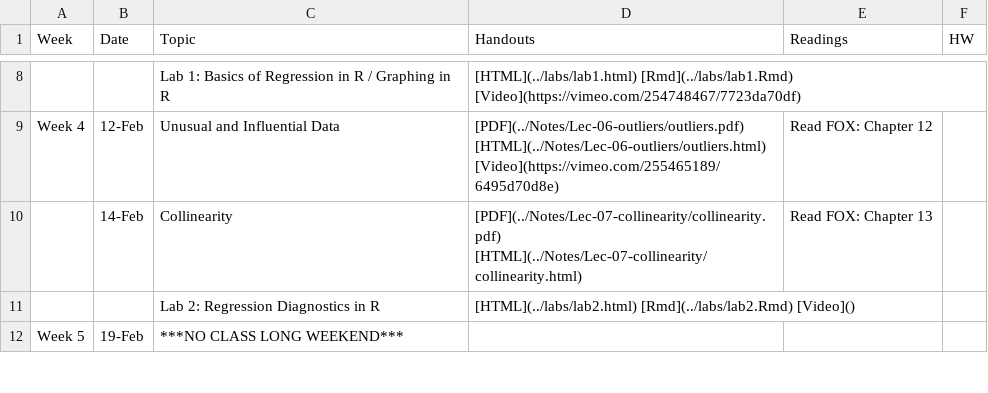
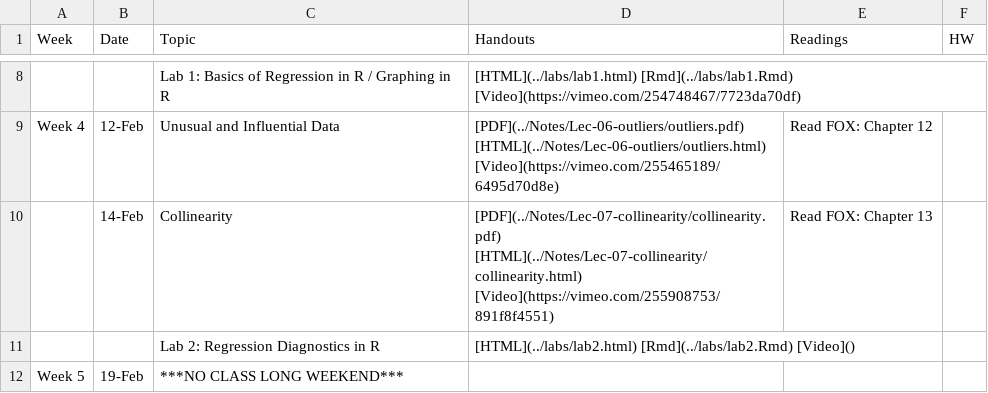
Before and after one commit to php-1511-2511/php-1511-2511.github.io, a CSV file: _csv/schedule.csv, drawn as a sheet; only a part is shown, gaps mark what is left out; the diff names each change by its address in the sheet, - before the commit and + after, or states it on an @@ line.

Commit message:
lect 7 video

```diff
--- a/_csv/schedule.csv
+++ b/_csv/schedule.csv
-D10 (Handouts): [PDF](../Notes/Lec-07-collinearity/collinearity.pdf) [HTML](../Notes/Lec-07-collinearity/collinearity.html)
+D10 (Handouts): [PDF](../Notes/Lec-07-collinearity/collinearity.pdf) [HTML](../Notes/Lec-07-collinearity/collinearity.html) [Video](https://vimeo.com/255908753/891f8f4551)
```
Also changed, not shown: 2 other files.
